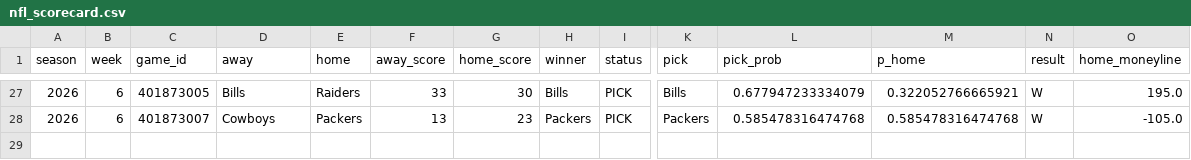
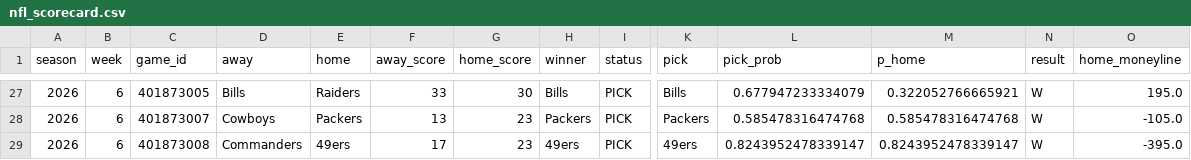
Before and after one commit to stardust1327/sports-engines, a CSV file: results/nfl_scorecard.csv, drawn as a sheet; only a part is shown, gaps mark what is left out; rows hold the shown columns only; the diff names each change by its address in the sheet, - before the commit and + after, or states it on an @@ line.

```diff
--- a/results/nfl_scorecard.csv
+++ b/results/nfl_scorecard.csv
+row 29: 2026 | 6 | 401873008 | Commanders | 49ers | 17 | 23 | 49ers | PICK | 49ers | 0.8243952478339147 | 0.8243952478339147 | W | -395.0
```
Also changed, not shown: results/nfl_cfbmethod_2026_week06_graded.csv, results/prompt_nfl_2026_week06_graded.csv, 7 other files.
